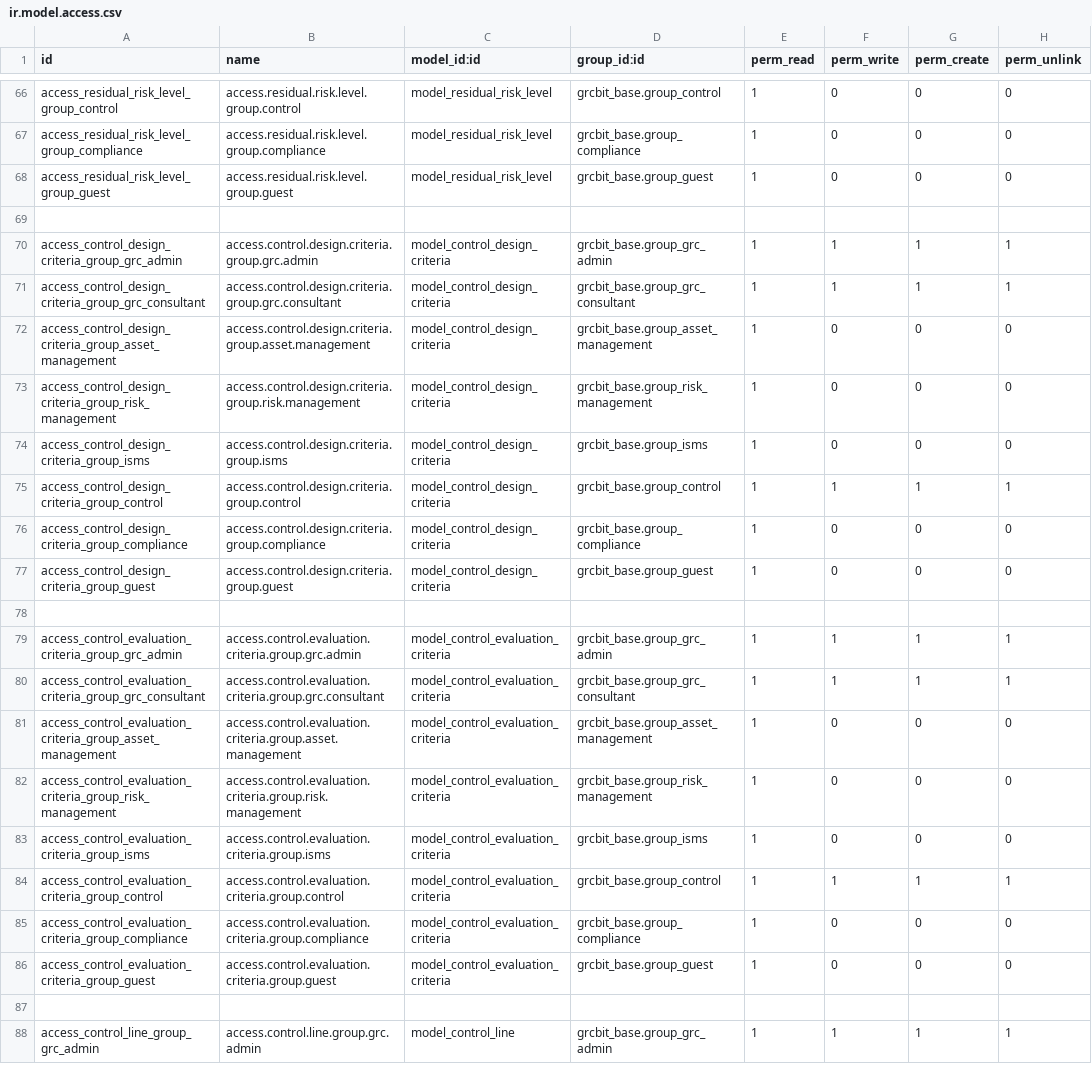
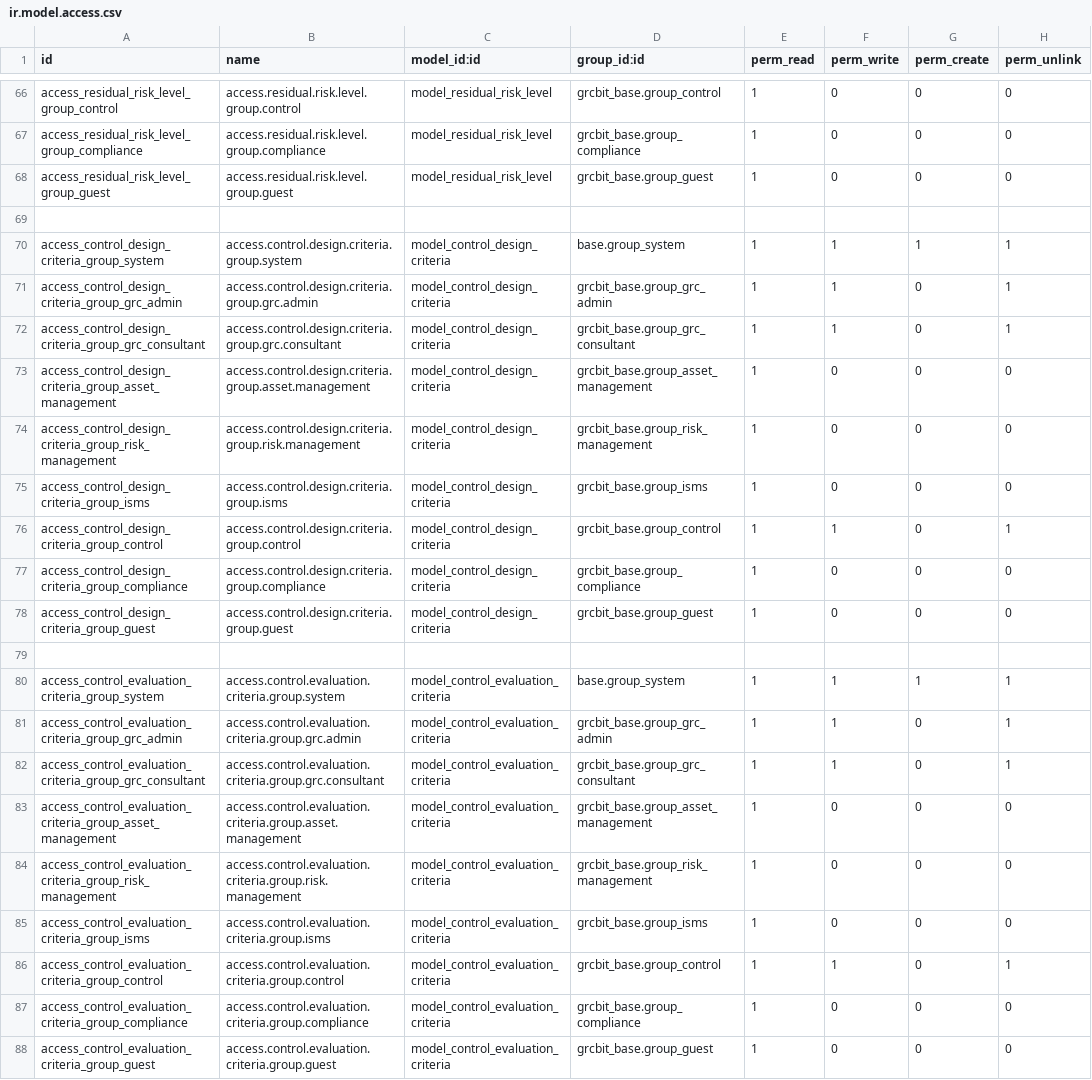
Before and after one commit to OWASP/www-project-it-grc, a CSV file: grcbit_risk_management/security/ir.model.access.csv, drawn as a sheet; only a part is shown, gaps mark what is left out; the shorter side is filled out with more unchanged rows.

```diff
--- a/grcbit_risk_management/security/ir.model.access.csv
+++ b/grcbit_risk_management/security/ir.model.access.csv
@@ -69,4 +69,5 @@ access_residual_risk_level_group_guest,access.residual.risk.level.group.guest,mo
 
-access_control_design_criteria_group_grc_admin,access.control.design.criteria.group.grc.admin,model_control_design_criteria,grcbit_base.group_grc_admin,1,1,1,1
-access_control_design_criteria_group_grc_consultant,access.control.design.criteria.group.grc.consultant,model_control_design_criteria,grcbit_base.group_grc_consultant,1,1,1,1
+access_control_design_criteria_group_system,access.control.design.criteria.group.system,model_control_design_criteria,base.group_system,1,1,1,1
+access_control_design_criteria_group_grc_admin,access.control.design.criteria.group.grc.admin,model_control_design_criteria,grcbit_base.group_grc_admin,1,1,0,1
+access_control_design_criteria_group_grc_consultant,access.control.design.criteria.group.grc.consultant,model_control_design_criteria,grcbit_base.group_grc_consultant,1,1,0,1
 access_control_design_criteria_group_asset_management,access.control.design.criteria.group.asset.management,model_control_design_criteria,grcbit_base.group_asset_management,1,0,0,0
@@ -74,3 +75,3 @@ access_control_design_criteria_group_risk_management,access.control.design.crite
 access_control_design_criteria_group_isms,access.control.design.criteria.group.isms,model_control_design_criteria,grcbit_base.group_isms,1,0,0,0
-access_control_design_criteria_group_control,access.control.design.criteria.group.control,model_control_design_criteria,grcbit_base.group_control,1,1,1,1
+access_control_design_criteria_group_control,access.control.design.criteria.group.control,model_control_design_criteria,grcbit_base.group_control,1,1,0,1
 access_control_design_criteria_group_compliance,access.control.design.criteria.group.compliance,model_control_design_criteria,grcbit_base.group_compliance,1,0,0,0
@@ -78,4 +79,5 @@ access_control_design_criteria_group_guest,access.control.design.criteria.group.
 
-access_control_evaluation_criteria_group_grc_admin,access.control.evaluation.criteria.group.grc.admin,model_control_evaluation_criteria,grcbit_base.group_grc_admin,1,1,1,1
-access_control_evaluation_criteria_group_grc_consultant,access.control.evaluation.criteria.group.grc.consultant,model_control_evaluation_criteria,grcbit_base.group_grc_consultant,1,1,1,1
+access_control_evaluation_criteria_group_system,access.control.evaluation.criteria.group.system,model_control_evaluation_criteria,base.group_system,1,1,1,1
+access_control_evaluation_criteria_group_grc_admin,access.control.evaluation.criteria.group.grc.admin,model_control_evaluation_criteria,grcbit_base.group_grc_admin,1,1,0,1
+access_control_evaluation_criteria_group_grc_consultant,access.control.evaluation.criteria.group.grc.consultant,model_control_evaluation_criteria,grcbit_base.group_grc_consultant,1,1,0,1
 access_control_evaluation_criteria_group_asset_management,access.control.evaluation.criteria.group.asset.management,model_control_evaluation_criteria,grcbit_base.group_asset_management,1,0,0,0
@@ -83,3 +85,3 @@ access_control_evaluation_criteria_group_risk_management,access.control.evaluati
 access_control_evaluation_criteria_group_isms,access.control.evaluation.criteria.group.isms,model_control_evaluation_criteria,grcbit_base.group_isms,1,0,0,0
-access_control_evaluation_criteria_group_control,access.control.evaluation.criteria.group.control,model_control_evaluation_criteria,grcbit_base.group_control,1,1,1,1
+access_control_evaluation_criteria_group_control,access.control.evaluation.criteria.group.control,model_control_evaluation_criteria,grcbit_base.group_control,1,1,0,1
 access_control_evaluation_criteria_group_compliance,access.control.evaluation.criteria.group.compliance,model_control_evaluation_criteria,grcbit_base.group_compliance,1,0,0,0
```
Also changed, not shown: grcbit_base/security/ir.model.access.csv, grcbit_iso27001/security/ir.model.access.csv, 9 other files.
